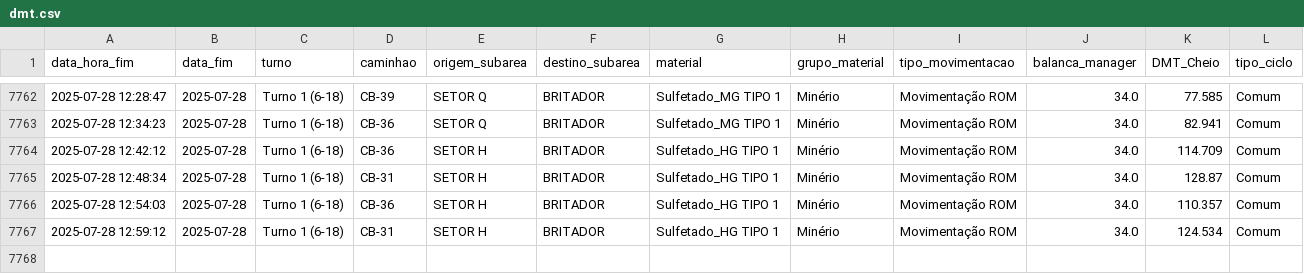
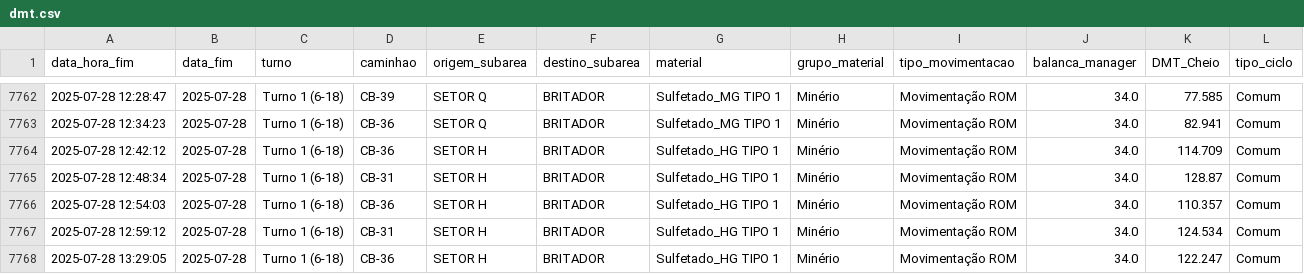
Before and after one commit to eduardosoros/app_controle_dmt, a CSV file: dados/dmt.csv, drawn as a sheet; only a part is shown, gaps mark what is left out.

Commit message:
Atualização automática via DSN de Usuário

```diff
--- a/dados/dmt.csv
+++ b/dados/dmt.csv
@@ -7767 +7767,2 @@ data_hora_fim,data_fim,turno,caminhao,origem_subarea,destino_subarea,material,gr
 2025-07-28 12:59:12,2025-07-28,Turno 1 (6-18),CB-31,SETOR H,BRITADOR,Sulfetado_HG TIPO 1,Minério,Movimentação ROM,34.0,124.534,Comum
+2025-07-28 13:29:05,2025-07-28,Turno 1 (6-18),CB-36,SETOR H,BRITADOR,Sulfetado_HG TIPO 1,Minério,Movimentação ROM,34.0,122.247,Comum
```
